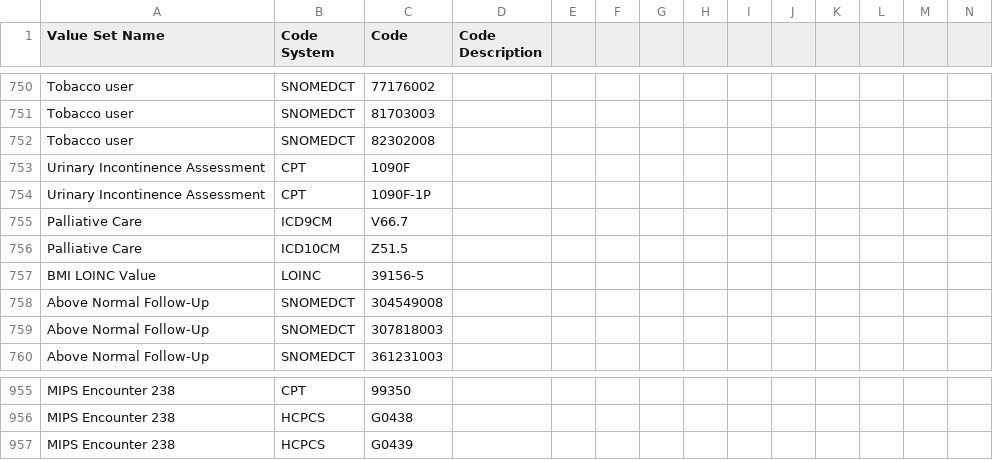
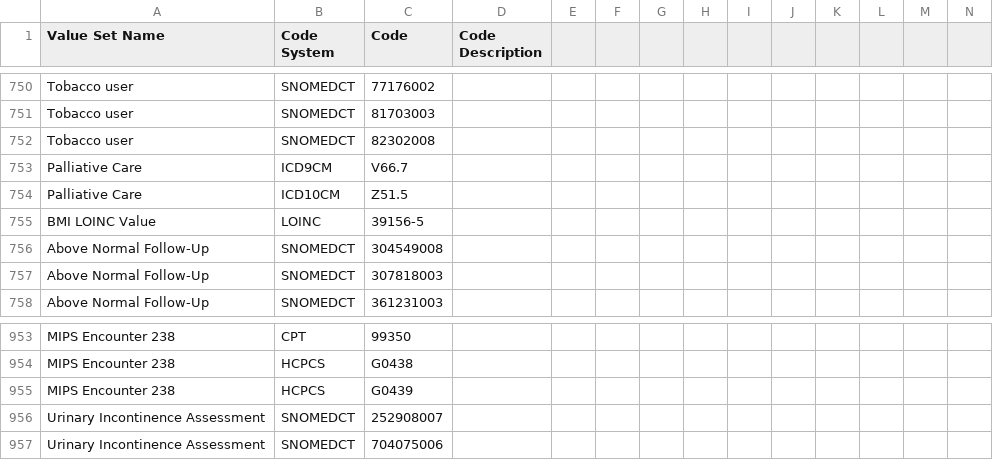
Before and after one commit to hpmsnell/measures, a CSV file: value_sets/Able Value Sets.csv, drawn as a sheet; only a part is shown, gaps mark what is left out; removed rows and columns are numbered as before the commit, all else as after; rows hold the shown columns only; the diff names each change by its address in the sheet, - before the commit and + after, or states it on an @@ line.

Commit message:
Updated Able urinary incontinence assessment value set

```diff
--- a/value_sets/Able Value Sets.csv
+++ b/value_sets/Able Value Sets.csv
-row 753: Urinary Incontinence Assessment | CPT | 1090F
-row 754: Urinary Incontinence Assessment | CPT | 1090F-1P
+row 956: Urinary Incontinence Assessment | SNOMEDCT | 252908007
+row 957: Urinary Incontinence Assessment | SNOMEDCT | 704075006
```
